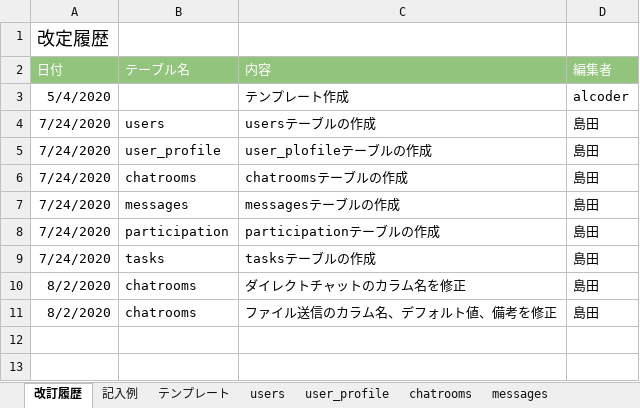
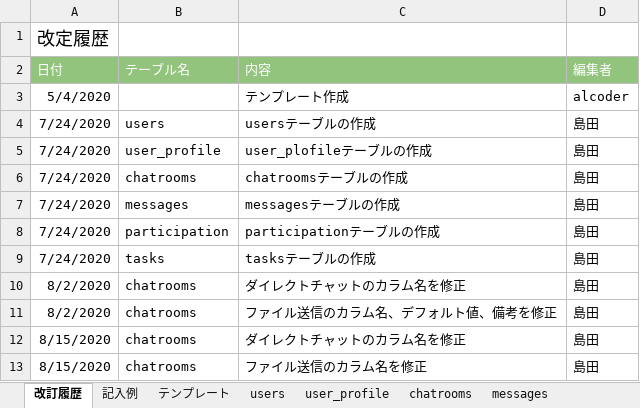
Before and after one commit to M9k21/quelcode-db, an Excel workbook: db/db-challenge2/データベース定義書テンプレート.xlsx, sheet 改訂履歴, drawn as a sheet; values as stored, in another font and other column widths than the file's, no borders; the diff names each change by its address in the sheet, - before the commit and + after, or states it on an @@ line.

Commit message:
fix データベース定義書の修正
chatroomsテーブルのカラム名を修正

```diff
--- a/db/db-challenge2/データベース定義書テンプレート.xlsx (sheet 改訂履歴)
+++ b/db/db-challenge2/データベース定義書テンプレート.xlsx (sheet 改訂履歴)
+row 12: 8/15/2020 | chatrooms | ダイレクトチャットのカラム名を修正 | 島田
+row 13: 8/15/2020 | chatrooms | ファイル送信のカラム名を修正 | 島田
```
Also changed, not shown: sheet chatrooms.
